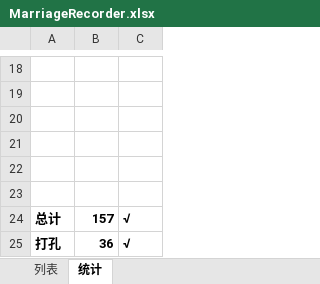
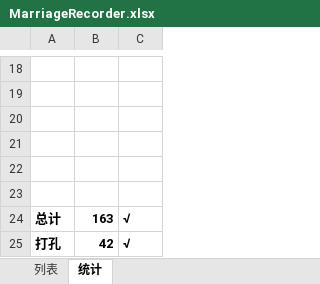
Before and after one commit to LostXine/KanColleRecorder, an Excel workbook: MarriageRecorder.xlsx, sheet 统计, drawn as a sheet; only a part is shown, gaps mark what is left out; values as stored, in another font and other column widths than the file's, no borders; charts and pictures not drawn; the diff names each change by its address in the sheet, - before the commit and + after, or states it on an @@ line.

```diff
--- a/MarriageRecorder.xlsx (sheet 统计)
+++ b/MarriageRecorder.xlsx (sheet 统计)
-B24: 157
+B24: 163
-B25: 36
+B25: 42
```
Also changed, not shown: sheet 列表, formulas that keep their value.
